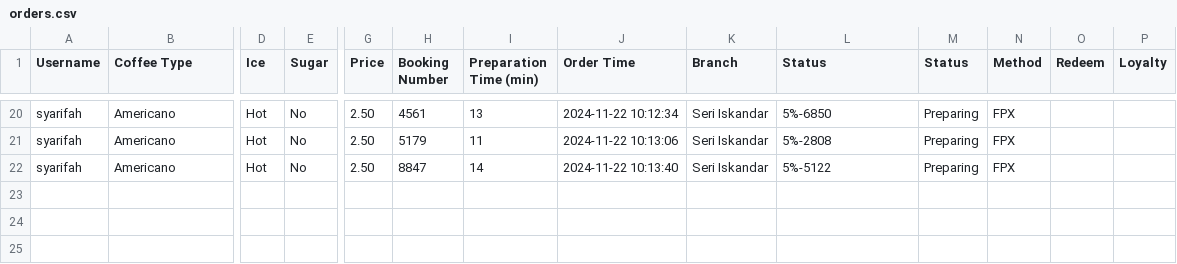
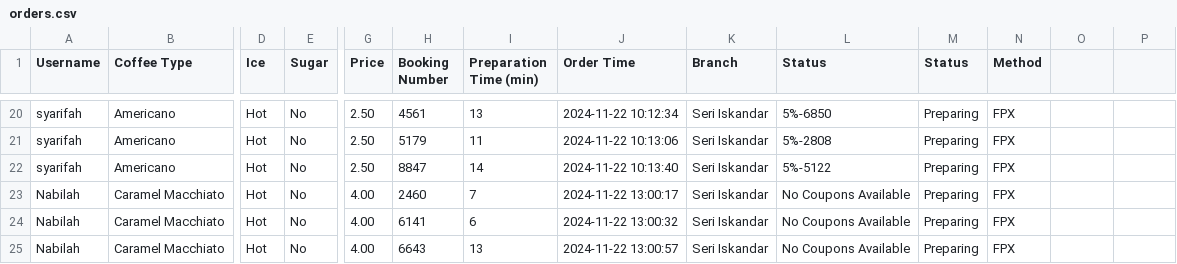
Before and after one commit to Syarifah133/DataVisualization, a CSV file: Cafe/orders.csv, drawn as a sheet; only a part is shown, gaps mark what is left out; rows hold the shown columns only; the diff names each change by its address in the sheet, - before the commit and + after, or states it on an @@ line.

```diff
--- a/Cafe/orders.csv
+++ b/Cafe/orders.csv
-O1: Redeem
+O1: (empty)
-P1: Loyalty
+P1: (empty)
+row 23: Nabilah | Caramel Macchiato | Hot | No | 4.00 | 2460 | 7 | 2024-11-22 13:00:17 | Seri Iskandar | No Coupons Available | Preparing | FPX
+row 24: Nabilah | Caramel Macchiato | Hot | No | 4.00 | 6141 | 6 | 2024-11-22 13:00:32 | Seri Iskandar | No Coupons Available | Preparing | FPX
+row 25: Nabilah | Caramel Macchiato | Hot | No | 4.00 | 6643 | 13 | 2024-11-22 13:00:57 | Seri Iskandar | No Coupons Available | Preparing | FPX
```
Also changed, not shown: Cafe/coupons.csv, 22 other files.
